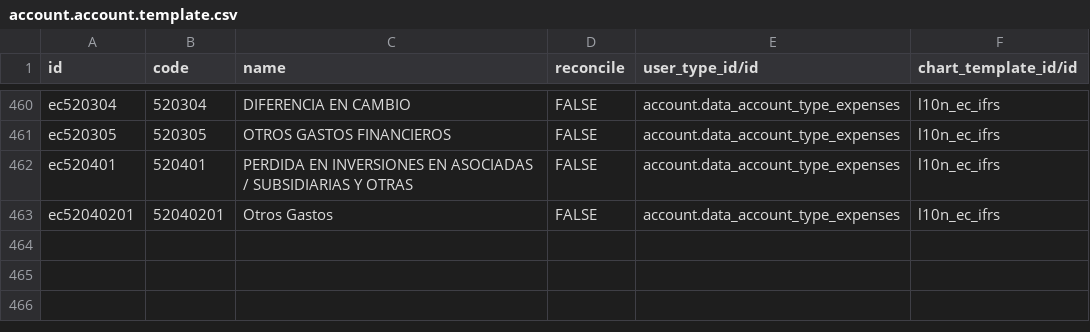
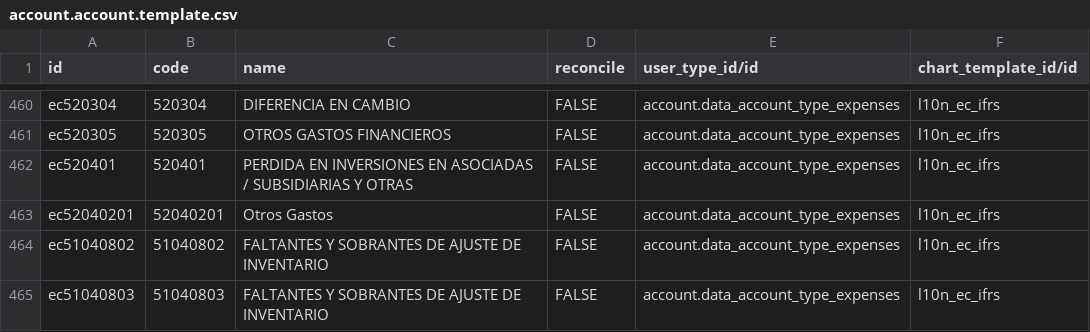
Before and after one commit to marco1esparza/l10n_ec, a CSV file: l10n_ec/data/account.account.template.csv, drawn as a sheet; only a part is shown, gaps mark what is left out; the diff names each change by its address in the sheet, - before the commit and + after, or states it on an @@ line.

Commit message:
Se traslada el manejo de cuentas contables para inventarios al modulo l10n_ec_stock

```diff
--- a/l10n_ec/data/account.account.template.csv
+++ b/l10n_ec/data/account.account.template.csv
+row 464: ec51040802 | 51040802 | FALTANTES Y SOBRANTES DE AJUSTE DE INVENTARIO | FALSE | account.data_account_type_expenses | l10n_ec_ifrs
+row 465: ec51040803 | 51040803 | FALTANTES Y SOBRANTES DE AJUSTE DE INVENTARIO | FALSE | account.data_account_type_expenses | l10n_ec_ifrs
```
Also changed, not shown: 8 other files.
